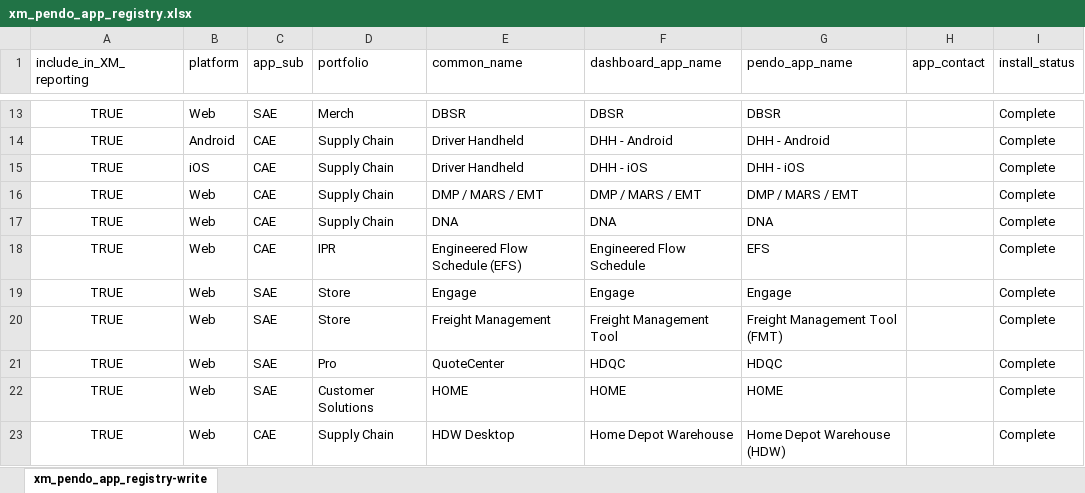
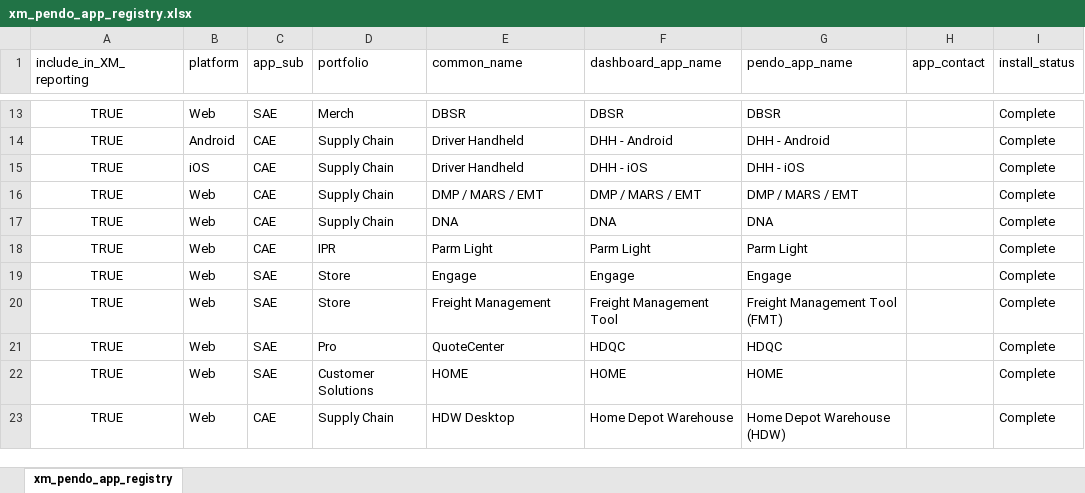
Before and after one commit to nericksx/Python-Projects, an Excel workbook: pendo-pipeline/data/config/xm_pendo_app_registry.xlsx, sheet xm_pendo_app_registry, drawn as a sheet; only a part is shown, gaps mark what is left out; values as stored, in another font and other column widths than the file's, no borders; table styles not drawn; the diff names each change by its address in the sheet, - before the commit and + after, or states it on an @@ line.

```diff
--- a/pendo-pipeline/data/config/xm_pendo_app_registry.xlsx (sheet xm_pendo_app_registry)
+++ b/pendo-pipeline/data/config/xm_pendo_app_registry.xlsx (sheet xm_pendo_app_registry)
-sheet tab: xm_pendo_app_registry-write
+sheet tab: xm_pendo_app_registry
-E18 (common_name): Engineered Flow Schedule (EFS)
+E18 (common_name): Parm Light
-F18 (dashboard_app_name): Engineered Flow Schedule
+F18 (dashboard_app_name): Parm Light
-G18 (pendo_app_name): EFS
+G18 (pendo_app_name): Parm Light
```
Also changed, not shown: 4 other files.
